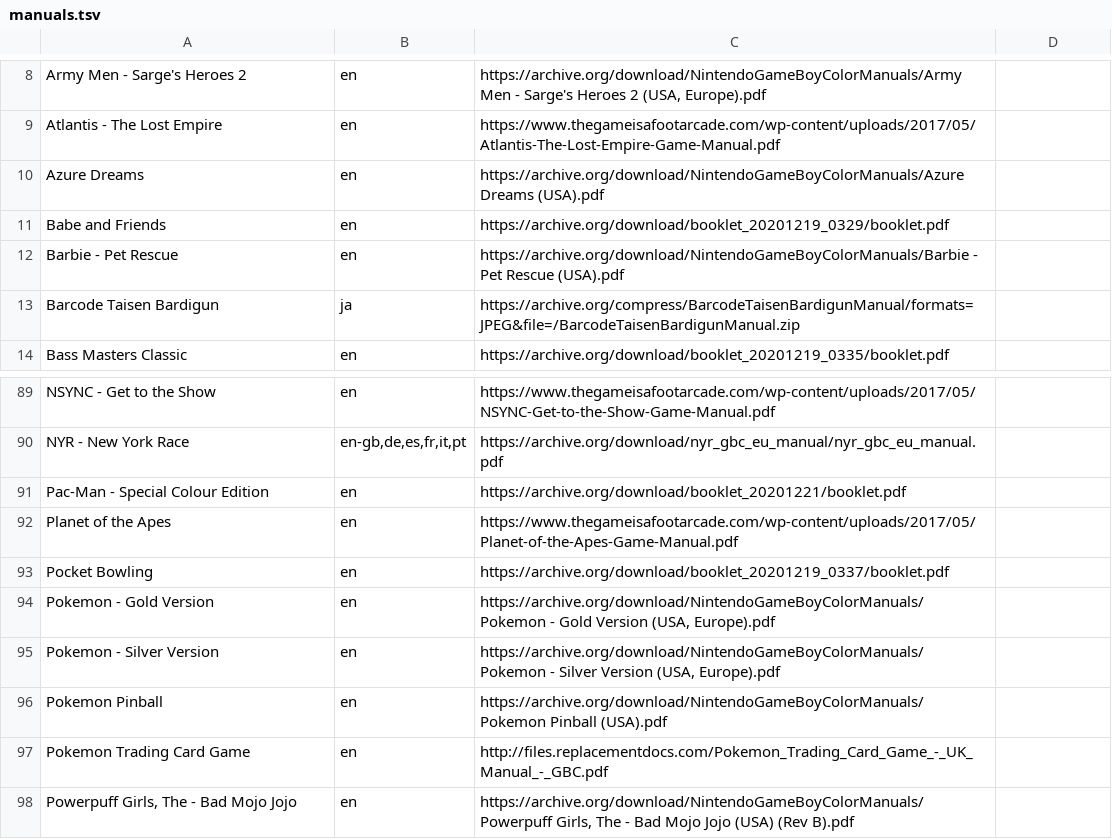
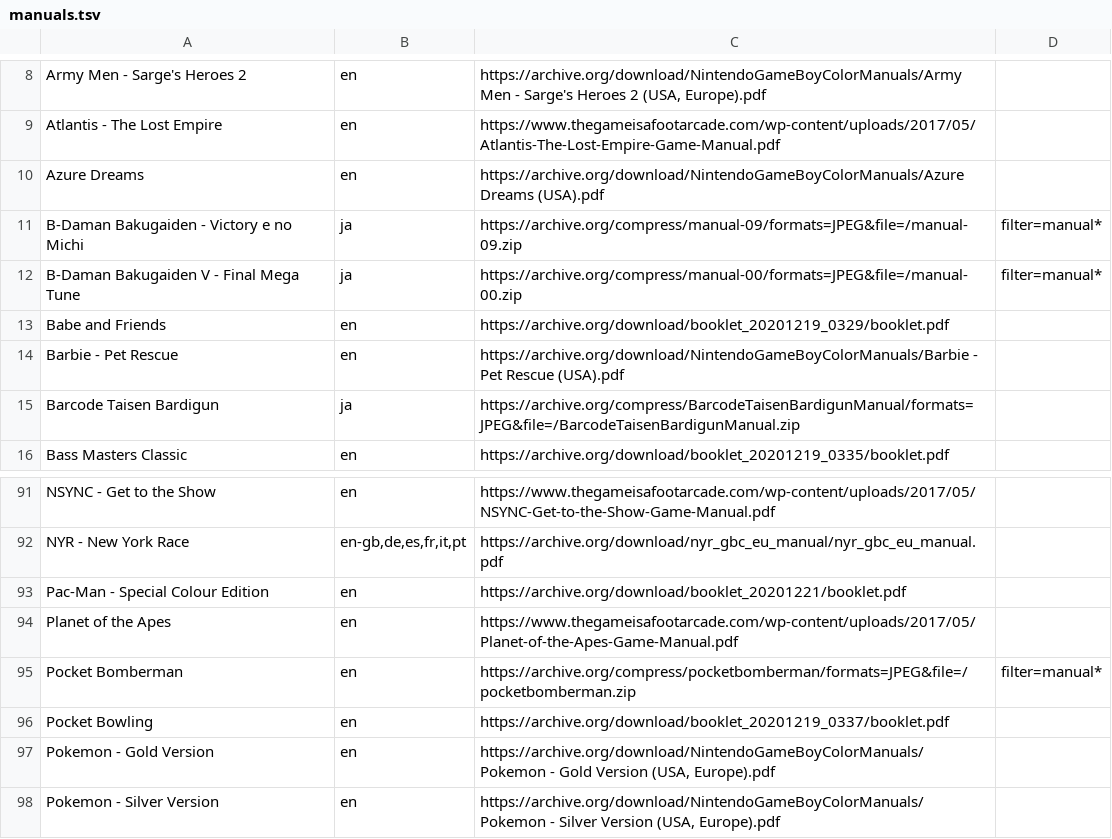
Before and after one commit to obrie/retrokit, a TSV file: config/systems/gbc/manuals.tsv, drawn as a sheet; only a part is shown, gaps mark what is left out; the shorter side is filled out with more unchanged rows; the diff names each change by its address in the sheet, - before the commit and + after, or states it on an @@ line.

Commit message:
More gbc manuals

```diff
--- a/config/systems/gbc/manuals.tsv
+++ b/config/systems/gbc/manuals.tsv
+row 11: B-Daman Bakugaiden - Victory e no Michi | ja | https://archive.org/compress/manual-09/formats=JPEG&file=/manual-09.zip | filter=manual*
+row 12: B-Daman Bakugaiden V - Final Mega Tune | ja | https://archive.org/compress/manual-00/formats=JPEG&file=/manual-00.zip | filter=manual*
+row 95: Pocket Bomberman | en | https://archive.org/compress/pocketbomberman/formats=JPEG&file=/pocketbomberman.zip | filter=manual*
```
